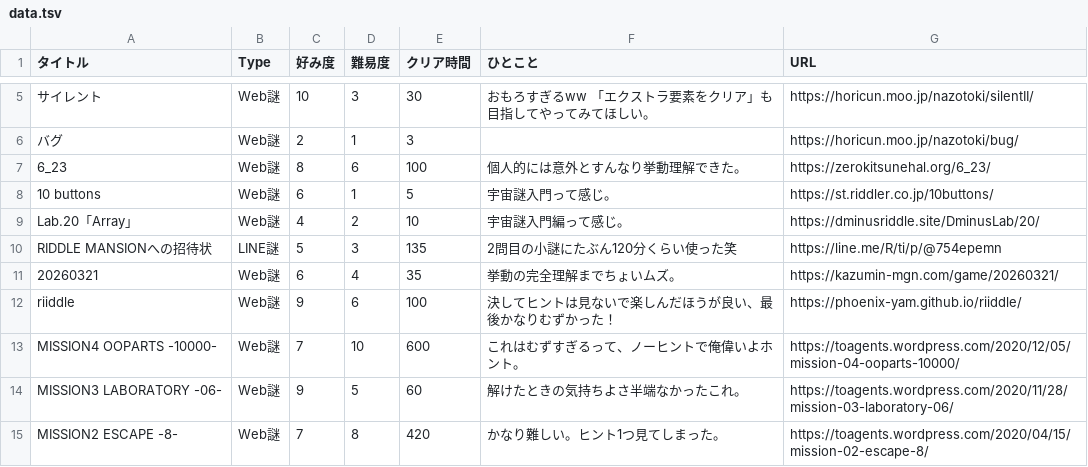
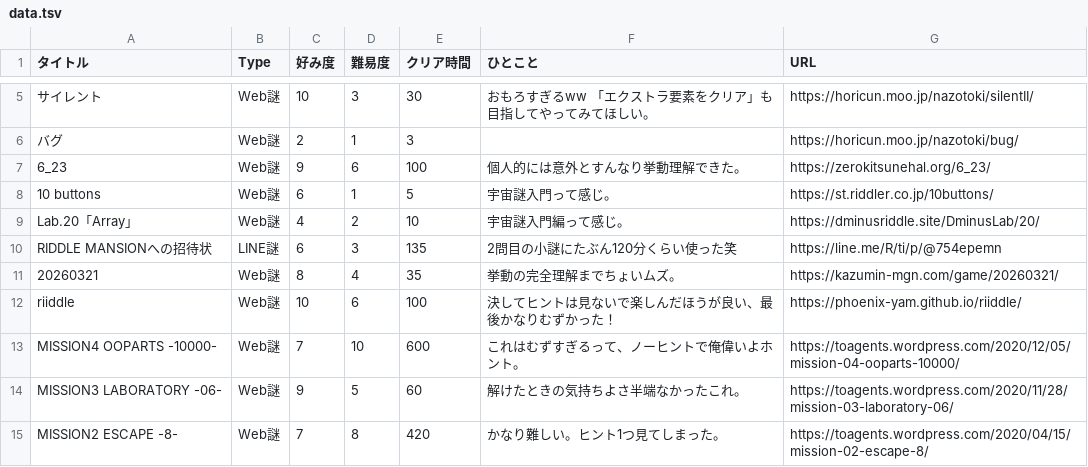
Before and after one commit to mm-rooftop99/nazolog, a TSV file: data.tsv, drawn as a sheet; only a part is shown, gaps mark what is left out; the diff covers the shown part only; the diff names each change by its address in the sheet, - before the commit and + after, or states it on an @@ line.

```diff
--- a/data.tsv
+++ b/data.tsv
-C7 (好み度): 8
+C7 (好み度): 9
-C10 (好み度): 5
+C10 (好み度): 6
-C11 (好み度): 6
+C11 (好み度): 8
-C12 (好み度): 9
+C12 (好み度): 10
```
Also changed, not shown: 15 edited cells elsewhere in this file.
